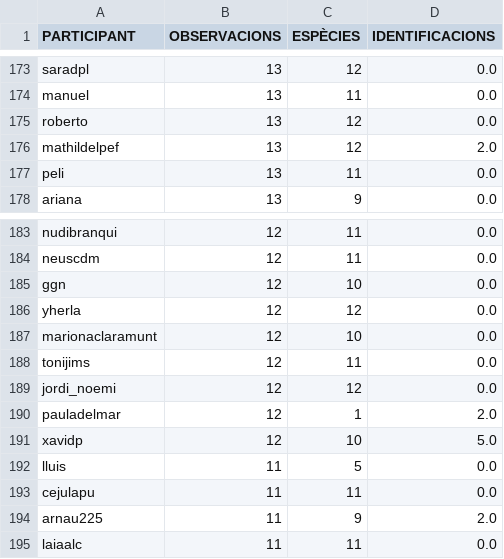
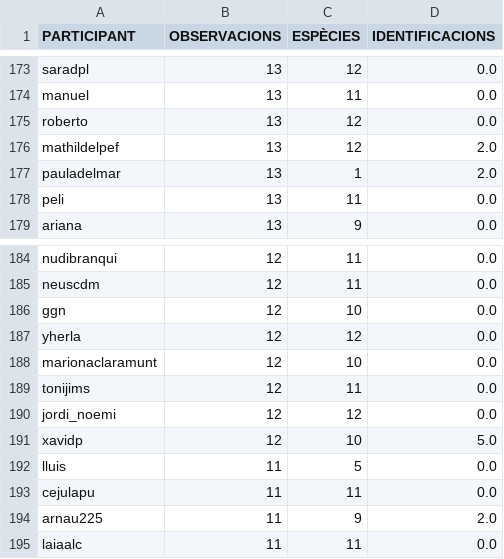
Before and after one commit to pynomaly/datawrapper_update, a CSV file: data/283_users.csv, drawn as a sheet; only a part is shown, gaps mark what is left out.

```diff
--- a/data/283_users.csv
+++ b/data/283_users.csv
@@ -176,2 +176,3 @@ roberto,13,12,0.0
 mathildelpef,13,12,2.0
+pauladelmar,13,1,2.0
 peli,13,11,0.0
@@ -189,3 +190,2 @@ tonijims,12,11,0.0
 jordi_noemi,12,12,0.0
-pauladelmar,12,1,2.0
 xavidp,12,10,5.0
```
Also changed, not shown: data/282_users.csv, 4 other files.
